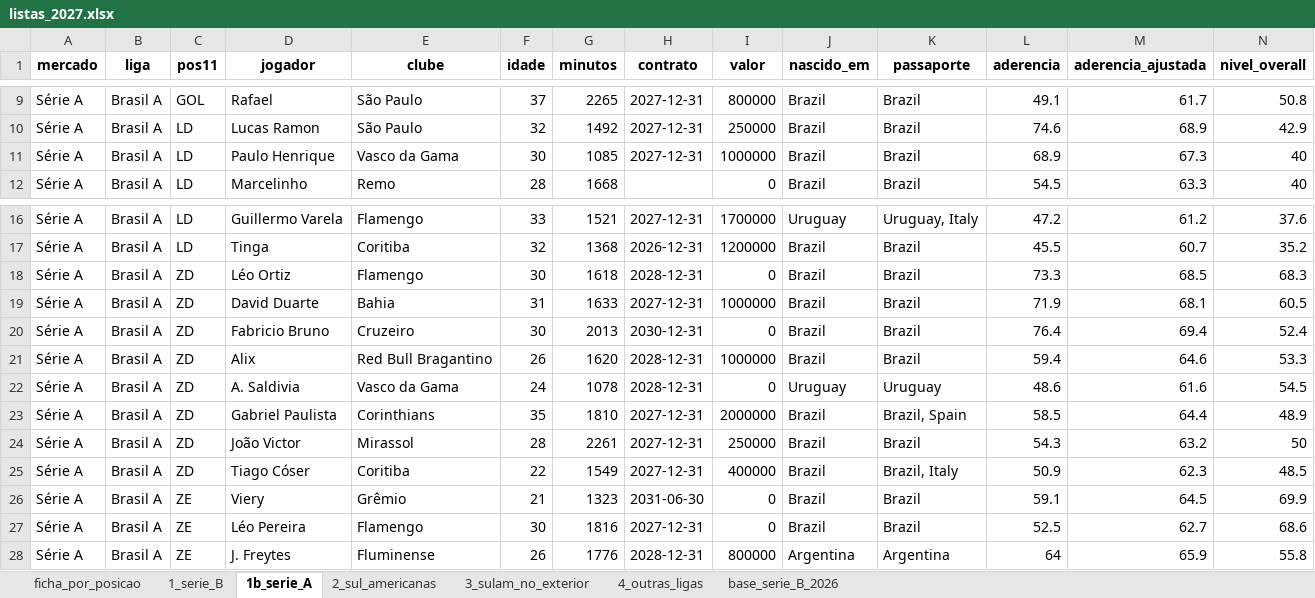
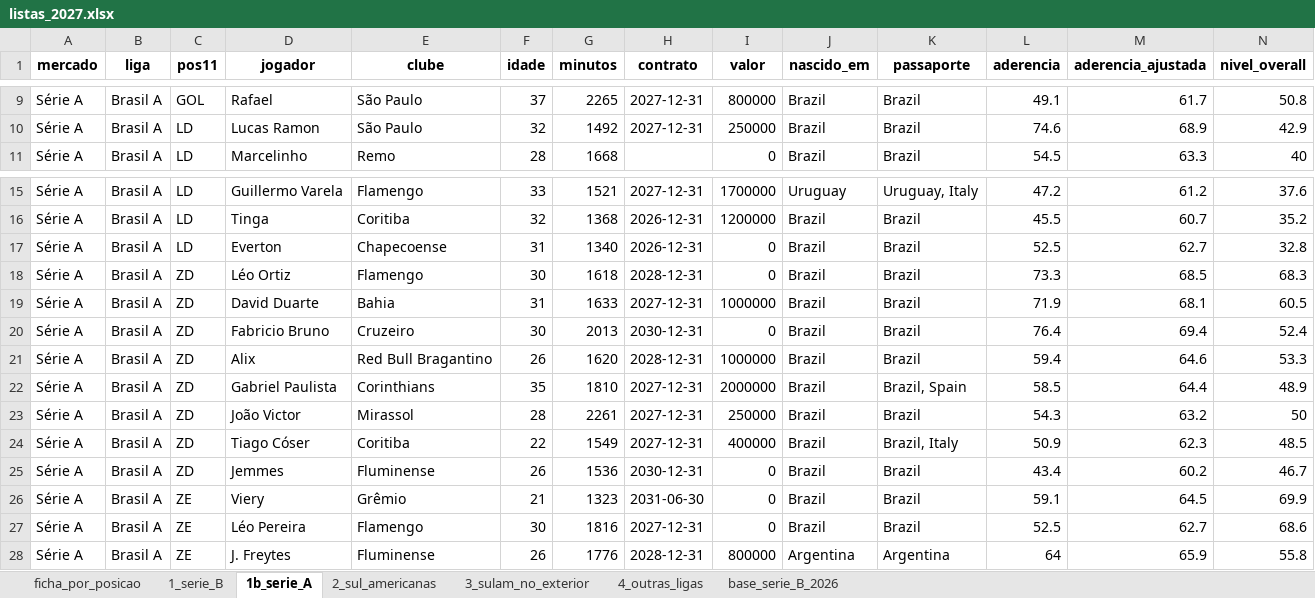
Before and after one commit to henriquesimoessilva3-png/santa-cruz-2027, an Excel workbook: Santa Cruz V2/listas/listas_2027.xlsx, sheet 1b_serie_A, drawn as a sheet; only a part is shown, gaps mark what is left out; values as stored, in another font and other column widths than the file's, no borders; removed rows and columns are numbered as before the commit, all else as after; rows hold the shown columns only; the diff names each change by its address in the sheet, - before the commit and + after, or states it on an @@ line.

```diff
--- a/Santa Cruz V2/listas/listas_2027.xlsx (sheet 1b_serie_A)
+++ b/Santa Cruz V2/listas/listas_2027.xlsx (sheet 1b_serie_A)
-row 11: Série A | Brasil A | LD | Paulo Henrique | Vasco da Gama | 30 | 1085 | 2027-12-31 | 1000000 | Brazil | Brazil | 68.9 | 67.3 | 40
+row 17: Série A | Brasil A | LD | Everton | Chapecoense | 31 | 1340 | 2026-12-31 | 0 | Brazil | Brazil | 52.5 | 62.7 | 32.8
-row 22: Série A | Brasil A | ZD | A. Saldivia | Vasco da Gama | 24 | 1078 | 2028-12-31 | 0 | Uruguay | Uruguay | 48.6 | 61.6 | 54.5
+row 25: Série A | Brasil A | ZD | Jemmes | Fluminense | 26 | 1536 | 2030-12-31 | 0 | Brazil | Brazil | 43.4 | 60.2 | 46.7
```
Also changed, not shown: 10 other files.
